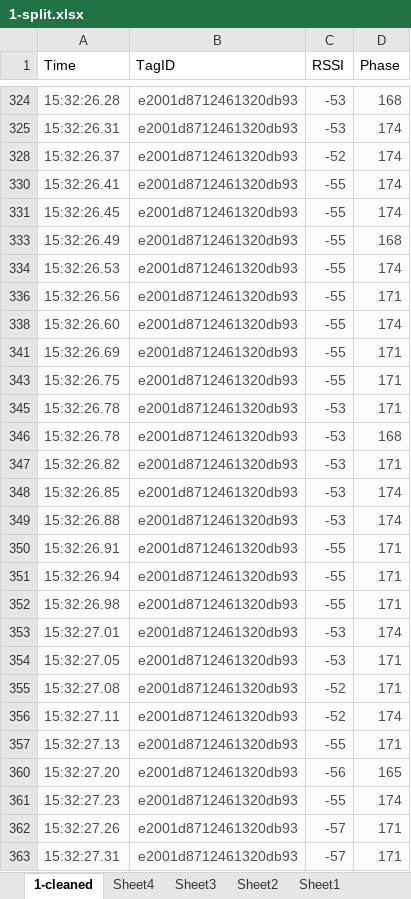
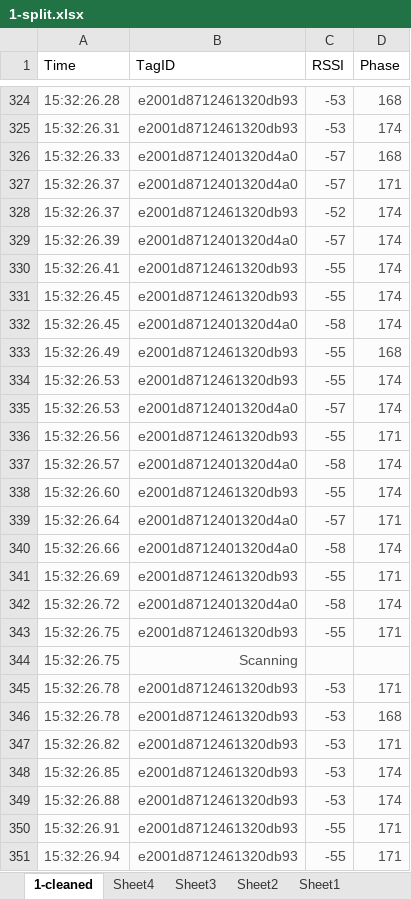
Before and after one commit to caseyhunt/UHF-RFID, an Excel workbook: Training/moving/mountain to toe touch/1-split.xlsx, sheet 1-cleaned, drawn as a sheet; only a part is shown, gaps mark what is left out; the shorter side is filled out with more unchanged rows; values as stored, in another font and other column widths than the file's, no borders; charts and pictures not drawn; the diff covers the shown part only; the diff names each change by its address in the sheet, - before the commit and + after, or states it on an @@ line.

```diff
--- a/Training/moving/mountain to toe touch/1-split.xlsx (sheet 1-cleaned)
+++ b/Training/moving/mountain to toe touch/1-split.xlsx (sheet 1-cleaned)
@@ row 326 unhidden: 15:32:26.33 | e2001d8712401320d4a0 | -57 | 168 @@
@@ row 327 unhidden: 15:32:26.37 | e2001d8712401320d4a0 | -57 | 171 @@
@@ row 329 unhidden: 15:32:26.39 | e2001d8712401320d4a0 | -57 | 174 @@
@@ row 332 unhidden: 15:32:26.45 | e2001d8712401320d4a0 | -58 | 174 @@
@@ row 335 unhidden: 15:32:26.53 | e2001d8712401320d4a0 | -57 | 174 @@
@@ row 337 unhidden: 15:32:26.57 | e2001d8712401320d4a0 | -58 | 174 @@
@@ row 339 unhidden: 15:32:26.64 | e2001d8712401320d4a0 | -57 | 171 @@
@@ row 340 unhidden: 15:32:26.66 | e2001d8712401320d4a0 | -58 | 174 @@
@@ row 342 unhidden: 15:32:26.72 | e2001d8712401320d4a0 | -58 | 174 @@
@@ row 344 unhidden: 15:32:26.75 | Scanning @@
```
Also changed, not shown: 212 hidden or unhidden rows elsewhere in this sheet, sheet Sheet4, charts or pictures, Training/moving/mountain to t pose/1-split.xlsx, Training/moving/mountain to t pose/3-split.xlsx, 10 other files.
